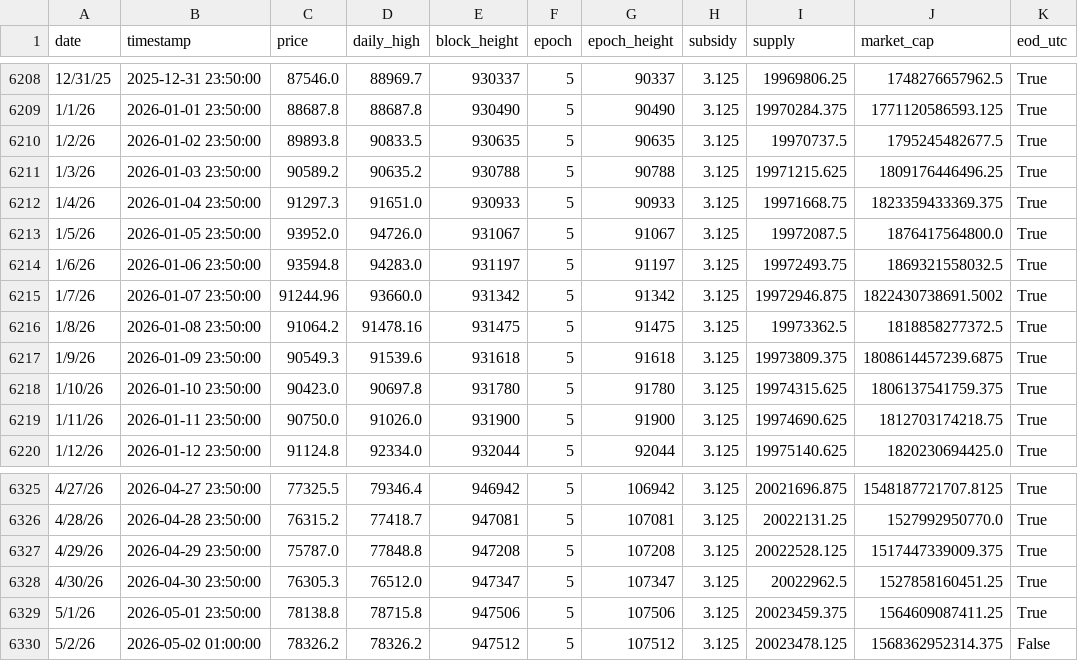
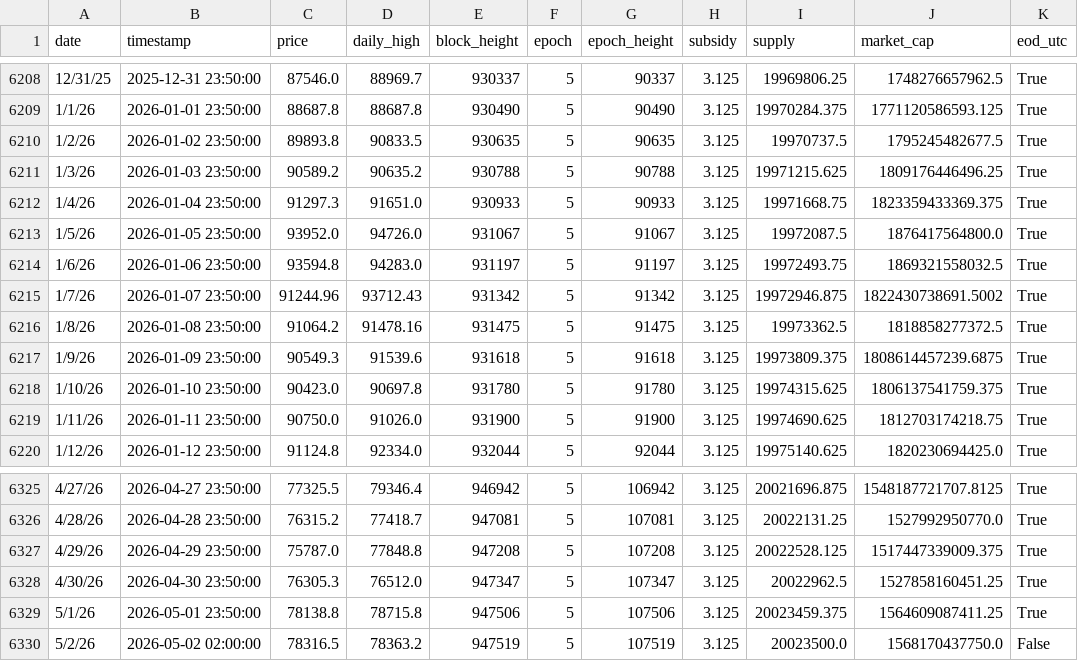
Before and after one commit to w-s-bitcoin/animations, a CSV file: assets/daily_price.csv, drawn as a sheet; only a part is shown, gaps mark what is left out.

```diff
--- a/assets/daily_price.csv
+++ b/assets/daily_price.csv
@@ -6214,3 +6214,3 @@ date,timestamp,price,daily_high,block_height,epoch,epoch_height,subsidy,supply,m
 1/6/26,2026-01-06 23:50:00,93594.8,94283.0,931197,5,91197,3.125,19972493.75,1869321558032.5,True
-1/7/26,2026-01-07 23:50:00,91244.96,93660.0,931342,5,91342,3.125,19972946.875,1822430738691.5002,True
+1/7/26,2026-01-07 23:50:00,91244.96,93712.43,931342,5,91342,3.125,19972946.875,1822430738691.5002,True
 1/8/26,2026-01-08 23:50:00,91064.2,91478.16,931475,5,91475,3.125,19973362.5,1818858277372.5,True
@@ -6329,2 +6329,2 @@ date,timestamp,price,daily_high,block_height,epoch,epoch_height,subsidy,supply,m
 5/1/26,2026-05-01 23:50:00,78138.8,78715.8,947506,5,107506,3.125,20023459.375,1564609087411.25,True
-5/2/26,2026-05-02 01:00:00,78326.2,78326.2,947512,5,107512,3.125,20023478.125,1568362952314.375,False
+5/2/26,2026-05-02 02:00:00,78316.5,78363.2,947519,5,107519,3.125,20023500.0,1568170437750.0,False
```
Also changed, not shown: webapps/bip110_signaling/webapp_data/bip110_periods.csv, webapps/bitcoin_dominance/webapp_data/top10_daily_excl_stables.csv, 19 other files.
